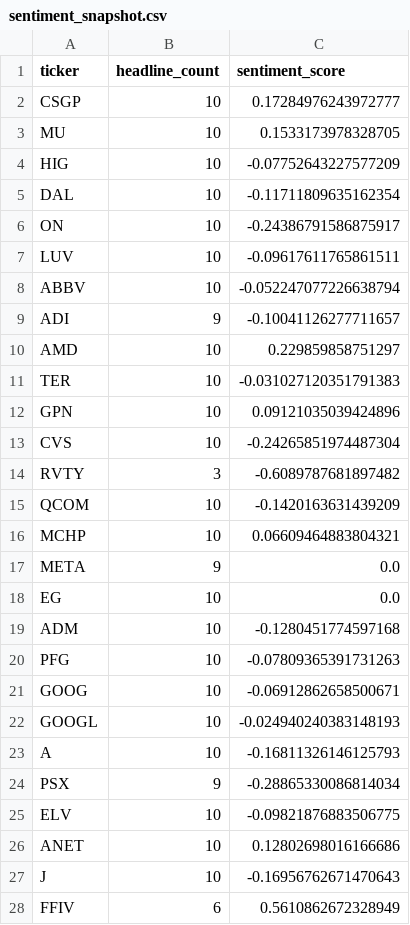
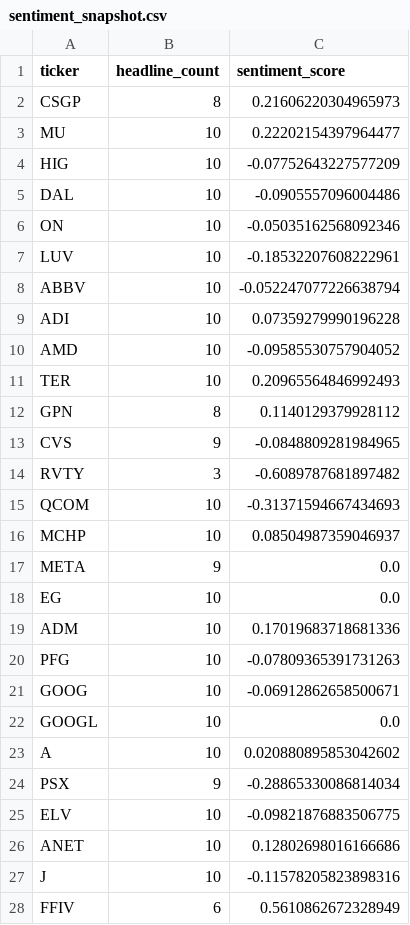
Before and after one commit to isaiahdm792-alt/stock--screener, a CSV file: sentiment_snapshot.csv, drawn as a sheet; only a part is shown; the diff covers the shown part only.

```diff
--- a/sentiment_snapshot.csv
+++ b/sentiment_snapshot.csv
@@ -1,24 +1,24 @@
 ticker,headline_count,sentiment_score
-CSGP,10,0.17284976243972777
-MU,10,0.1533173978328705
+CSGP,8,0.21606220304965973
+MU,10,0.22202154397964477
 HIG,10,-0.07752643227577209
-DAL,10,-0.11711809635162354
-ON,10,-0.24386791586875917
-LUV,10,-0.09617611765861511
+DAL,10,-0.0905557096004486
+ON,10,-0.05035162568092346
+LUV,10,-0.18532207608222961
 ABBV,10,-0.052247077226638794
-ADI,9,-0.10041126277711657
-AMD,10,0.229859858751297
-TER,10,-0.031027120351791383
-GPN,10,0.09121035039424896
-CVS,10,-0.24265851974487304
+ADI,10,0.07359279990196228
+AMD,10,-0.09585530757904052
+TER,10,0.20965564846992493
+GPN,8,0.1140129379928112
+CVS,9,-0.0848809281984965
 RVTY,3,-0.6089787681897482
-QCOM,10,-0.1420163631439209
-MCHP,10,0.06609464883804321
+QCOM,10,-0.31371594667434693
+MCHP,10,0.08504987359046937
 META,9,0.0
 EG,10,0.0
-ADM,10,-0.1280451774597168
+ADM,10,0.17019683718681336
 PFG,10,-0.07809365391731263
 GOOG,10,-0.06912862658500671
-GOOGL,10,-0.024940240383148193
-A,10,-0.16811326146125793
+GOOGL,10,0.0
+A,10,0.020880895853042602
 PSX,9,-0.28865330086814034
@@ -26,3 +26,3 @@ ELV,10,-0.09821876883506775
 ANET,10,0.12802698016166686
-J,10,-0.16956762671470643
+J,10,-0.11578205823898316
 FFIV,6,0.5610862672328949
```
Also changed, not shown: 3 edited cells elsewhere in this file, fundamentals_snapshot.csv, scored_snapshot.csv, 3 other files.
